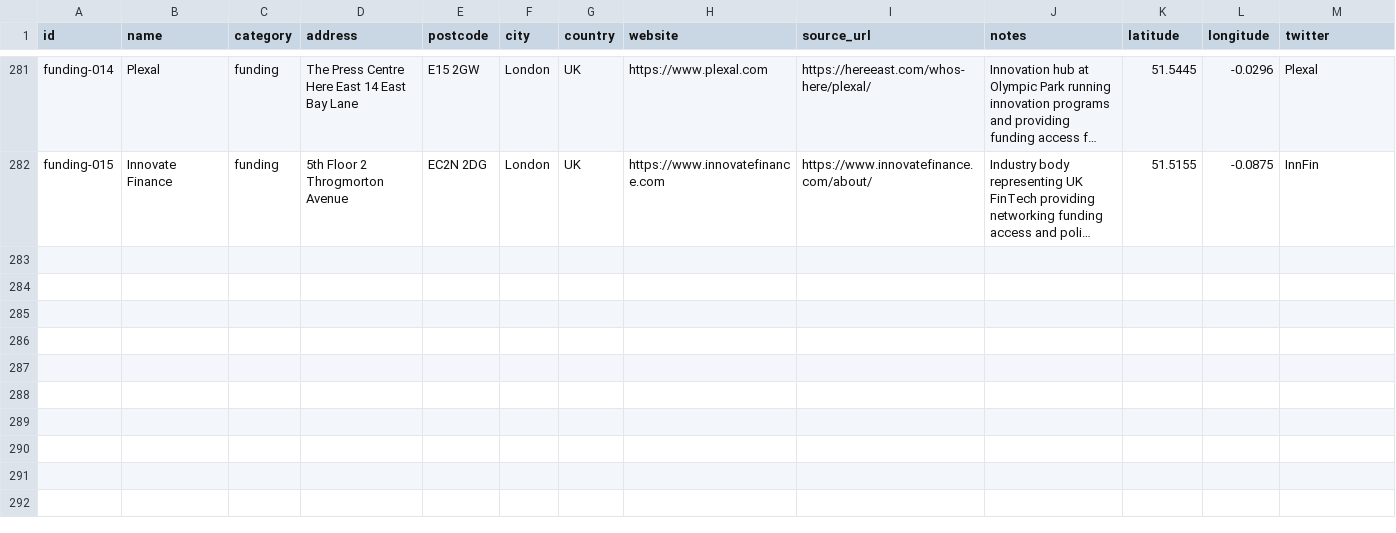
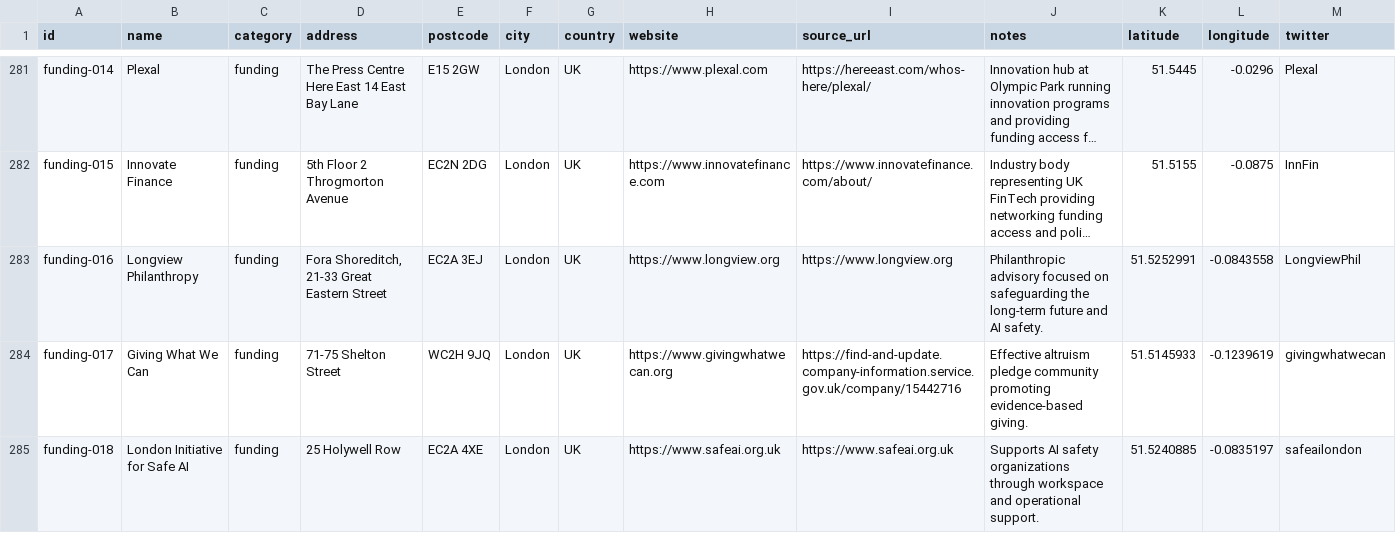
Before and after one commit to b1rdmania/londonmaxxxing.com, a CSV file: data/ecosystem.csv, drawn as a sheet; only a part is shown, gaps mark what is left out; long unchanged cells end in …; the diff names each change by its address in the sheet, - before the commit and + after, or states it on an @@ line.

```diff
--- a/data/ecosystem.csv
+++ b/data/ecosystem.csv
+row 283: funding-016 | Longview Philanthropy | funding | Fora Shoreditch, 21-33 Great Eastern Street | EC2A 3EJ | London | UK | https://www.longview.org | https://www.longview.org | Philanthropic advisory focused on safeguarding the long-term future and AI safety. | 51.5252991 | -0.0843558 | LongviewPhil
+row 284: funding-017 | Giving What We Can | funding | 71-75 Shelton Street | WC2H 9JQ | London | UK | https://www.givingwhatwecan.org | https://find-and-update.company-information.service.gov.uk/company/15442716 | Effective altruism pledge community promoting evidence-based giving. | 51.5145933 | -0.1239619 | givingwhatwecan
+row 285: funding-018 | London Initiative for Safe AI | funding | 25 Holywell Row | EC2A 4XE | London | UK | https://www.safeai.org.uk | https://www.safeai.org.uk | Supports AI safety organizations through workspace and operational support. | 51.5240885 | -0.0835197 | safeailondon
```
